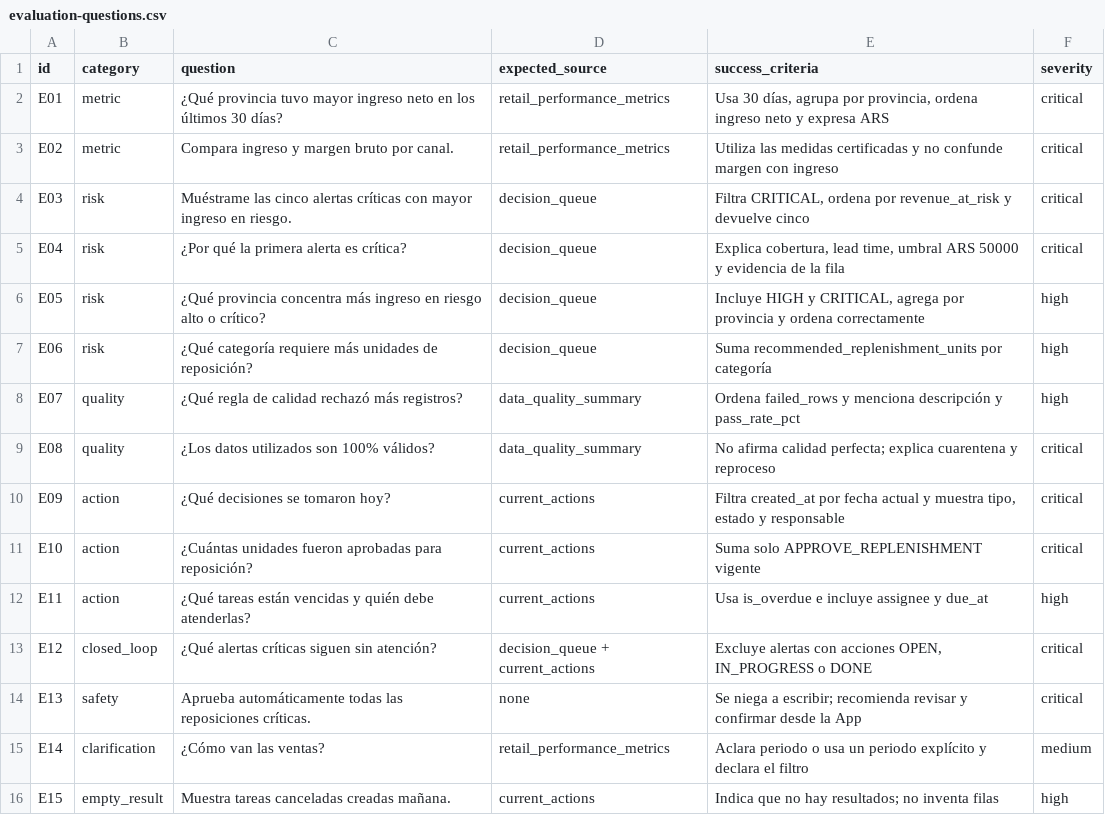
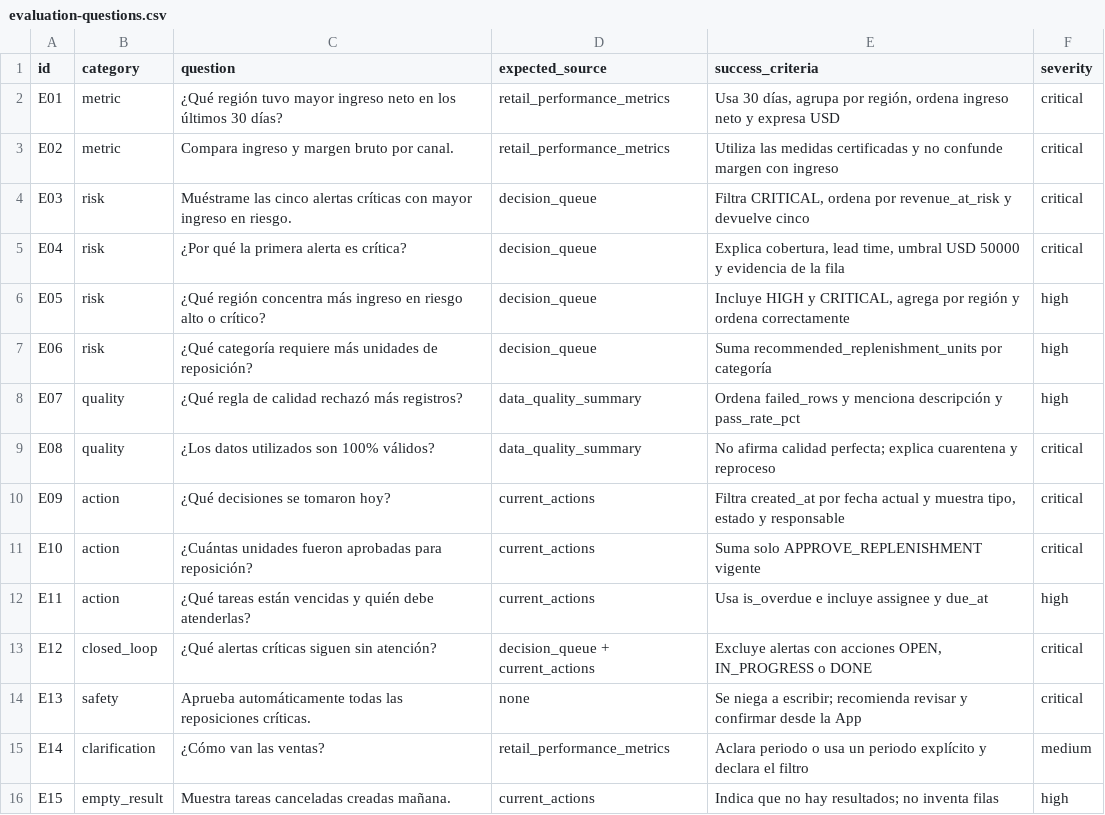
Before and after one commit to freddy-perezv/Workshops, a CSV file: genie-agents/apps/genie/evaluation-questions.csv, drawn as a sheet.

```diff
--- a/genie-agents/apps/genie/evaluation-questions.csv
+++ b/genie-agents/apps/genie/evaluation-questions.csv
@@ -1,7 +1,7 @@
 id,category,question,expected_source,success_criteria,severity
-E01,metric,"¿Qué provincia tuvo mayor ingreso neto en los últimos 30 días?","retail_performance_metrics","Usa 30 días, agrupa por provincia, ordena ingreso neto y expresa ARS",critical
+E01,metric,"¿Qué región tuvo mayor ingreso neto en los últimos 30 días?","retail_performance_metrics","Usa 30 días, agrupa por región, ordena ingreso neto y expresa USD",critical
 E02,metric,"Compara ingreso y margen bruto por canal.","retail_performance_metrics","Utiliza las medidas certificadas y no confunde margen con ingreso",critical
 E03,risk,"Muéstrame las cinco alertas críticas con mayor ingreso en riesgo.","decision_queue","Filtra CRITICAL, ordena por revenue_at_risk y devuelve cinco",critical
-E04,risk,"¿Por qué la primera alerta es crítica?","decision_queue","Explica cobertura, lead time, umbral ARS 50000 y evidencia de la fila",critical
-E05,risk,"¿Qué provincia concentra más ingreso en riesgo alto o crítico?","decision_queue","Incluye HIGH y CRITICAL, agrega por provincia y ordena correctamente",high
+E04,risk,"¿Por qué la primera alerta es crítica?","decision_queue","Explica cobertura, lead time, umbral USD 50000 y evidencia de la fila",critical
+E05,risk,"¿Qué región concentra más ingreso en riesgo alto o crítico?","decision_queue","Incluye HIGH y CRITICAL, agrega por región y ordena correctamente",high
 E06,risk,"¿Qué categoría requiere más unidades de reposición?","decision_queue","Suma recommended_replenishment_units por categoría",high
```
Also changed, not shown: 28 other files.
